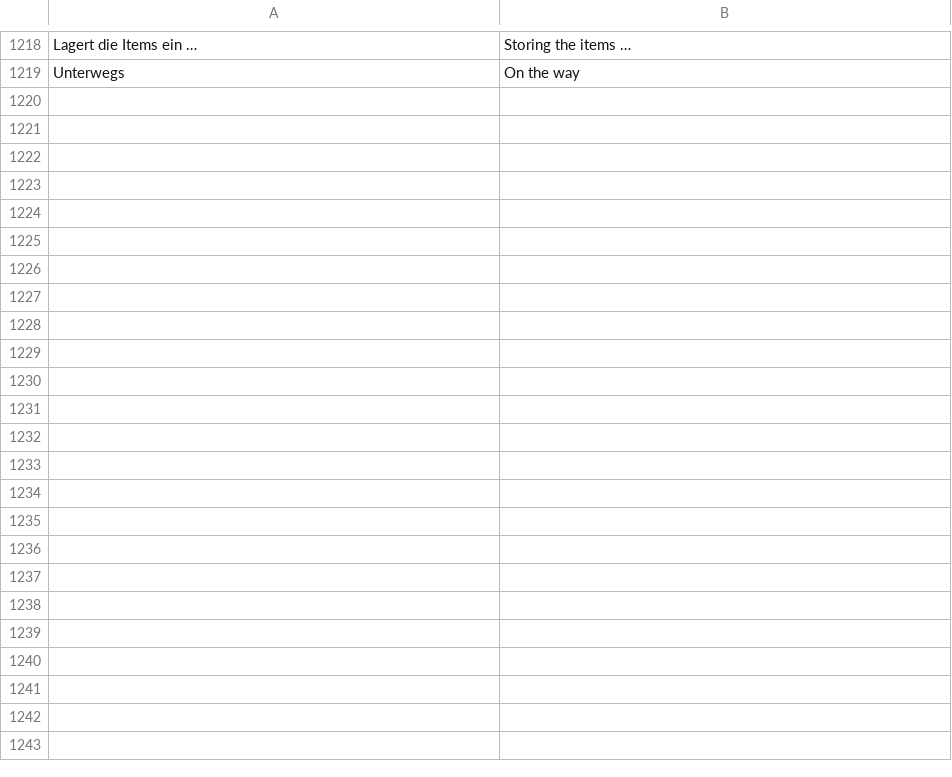
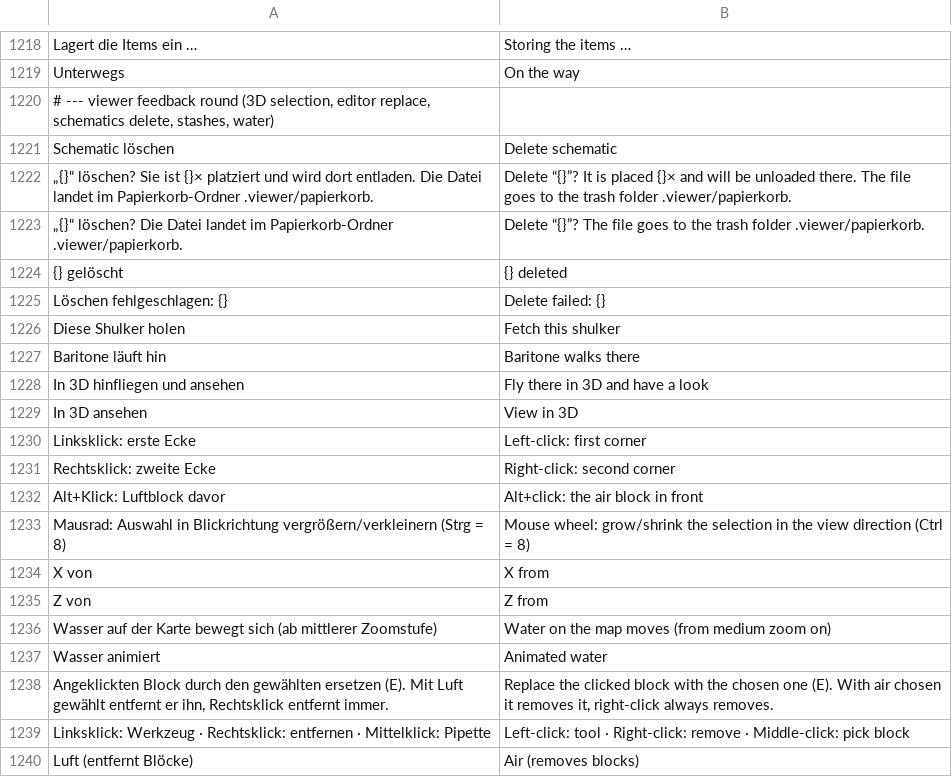
Before and after one commit to Ehnkode/webmatica, a TSV file: viewer/static/i18n/en.tsv, drawn as a sheet; only a part is shown, gaps mark what is left out; the diff names each change by its address in the sheet, - before the commit and + after, or states it on an @@ line.

Commit message:
Viewer feedback: 3D selection, editor replace, shulkers, stashes, map look
- 3D selection like WorldEdit/Axiom: left click first corner, right click second,
  Alt+click the air block in front, mouse wheel grows/shrinks the side you look at
  (Ctrl = 8). X and Z are editable fields now, like Y (2D and 3D).
- Build > Schematics: x deletes a file (moved to .viewer/papierkorb, its
  placements are unloaded).
- Chest window: double click opens shulkers again. The window no longer moves
  when the fetch button appears; inside a shulker "Diese Shulker holen".
- Stashes: walk there and view in 3D, on the map popup and in the list.
- Editor: "Ersetzen" replaces "Abbauen" (air in the palette removes), the chosen
  block is previewed at the pointer, no more lines between blocks with
  antialiasing (centroid UVs), the cut face is drawn closed like in 3D.
- Map: soft relief shading with ambient occlusion, moving water (CSS, masked
  per region). Render version java-2, tiles are rebuilt once.
- 3D: "Höhlen" and "Nebel" removed.

```diff
--- a/viewer/static/i18n/en.tsv
+++ b/viewer/static/i18n/en.tsv
+row 1220: # --- viewer feedback round (3D selection, editor replace, schematics delete, stashes, water)
+row 1221: Schematic löschen | Delete schematic
+row 1222: „{}“ löschen? Sie ist {}× platziert und wird dort entladen. Die Datei landet im Papierkorb-Ordner .viewer/papierkorb. | Delete “{}”? It is placed {}× and will be unloaded there. The file goes to the trash folder .viewer/papierkorb.
+row 1223: „{}“ löschen? Die Datei landet im Papierkorb-Ordner .viewer/papierkorb. | Delete “{}”? The file goes to the trash folder .viewer/papierkorb.
+row 1224: {} gelöscht | {} deleted
+row 1225: Löschen fehlgeschlagen: {} | Delete failed: {}
+row 1226: Diese Shulker holen | Fetch this shulker
+row 1227: Baritone läuft hin | Baritone walks there
+row 1228: In 3D hinfliegen und ansehen | Fly there in 3D and have a look
+row 1229: In 3D ansehen | View in 3D
+row 1230: Linksklick: erste Ecke | Left-click: first corner
+row 1231: Rechtsklick: zweite Ecke | Right-click: second corner
+row 1232: Alt+Klick: Luftblock davor | Alt+click: the air block in front
+row 1233: Mausrad: Auswahl in Blickrichtung vergrößern/verkleinern (Strg = 8) | Mouse wheel: grow/shrink the selection in the view direction (Ctrl = 8)
+row 1234: X von | X from
+row 1235: Z von | Z from
+row 1236: Wasser auf der Karte bewegt sich (ab mittlerer Zoomstufe) | Water on the map moves (from medium zoom on)
+row 1237: Wasser animiert | Animated water
+row 1238: Angeklickten Block durch den gewählten ersetzen (E). Mit Luft gewählt entfernt er ihn, Rechtsklick entfernt immer. | Replace the clicked block with the chosen one (E). With air chosen it removes it, right-click always removes.
+row 1239: Linksklick: Werkzeug · Rechtsklick: entfernen · Mittelklick: Pipette | Left-click: tool · Right-click: remove · Middle-click: pick block
+row 1240: Luft (entfernt Blöcke) | Air (removes blocks)
```
Also changed, not shown: 19 other files.
